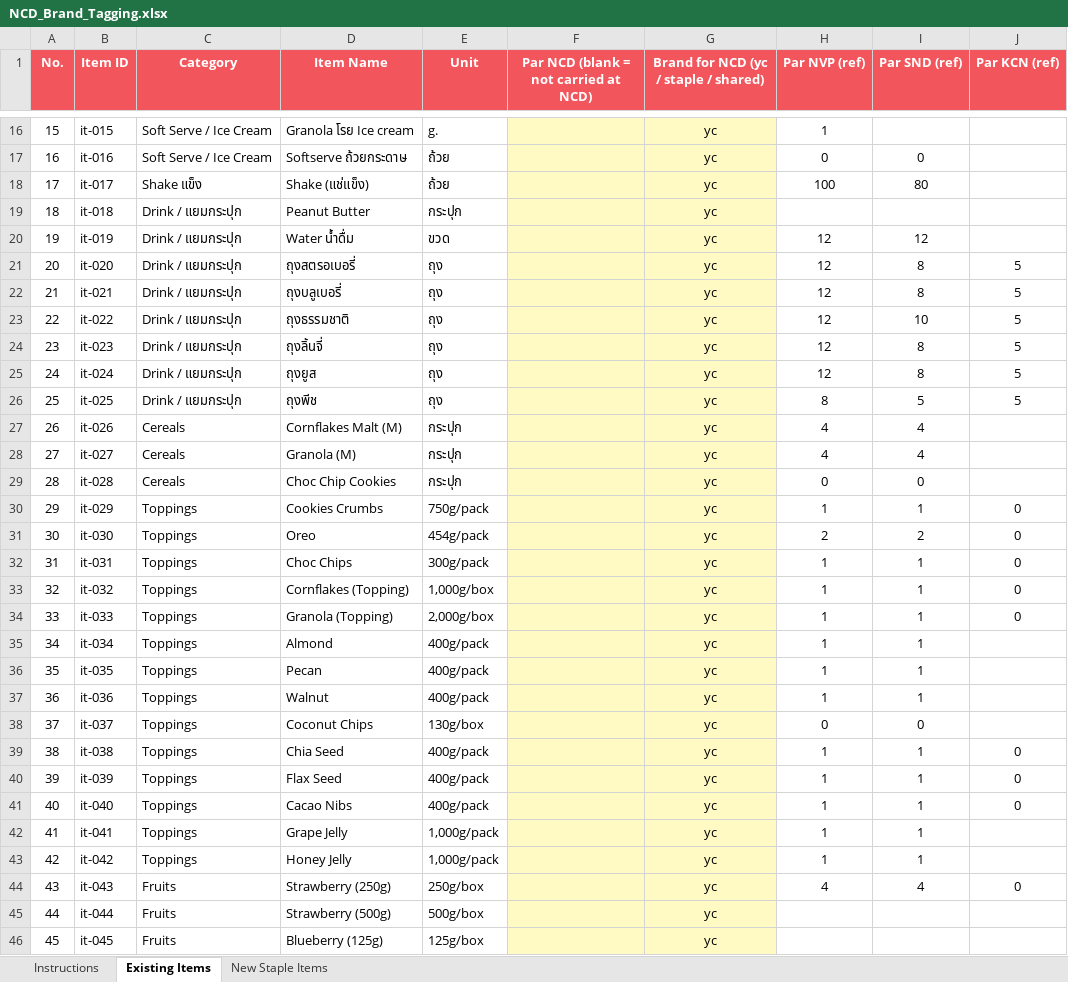
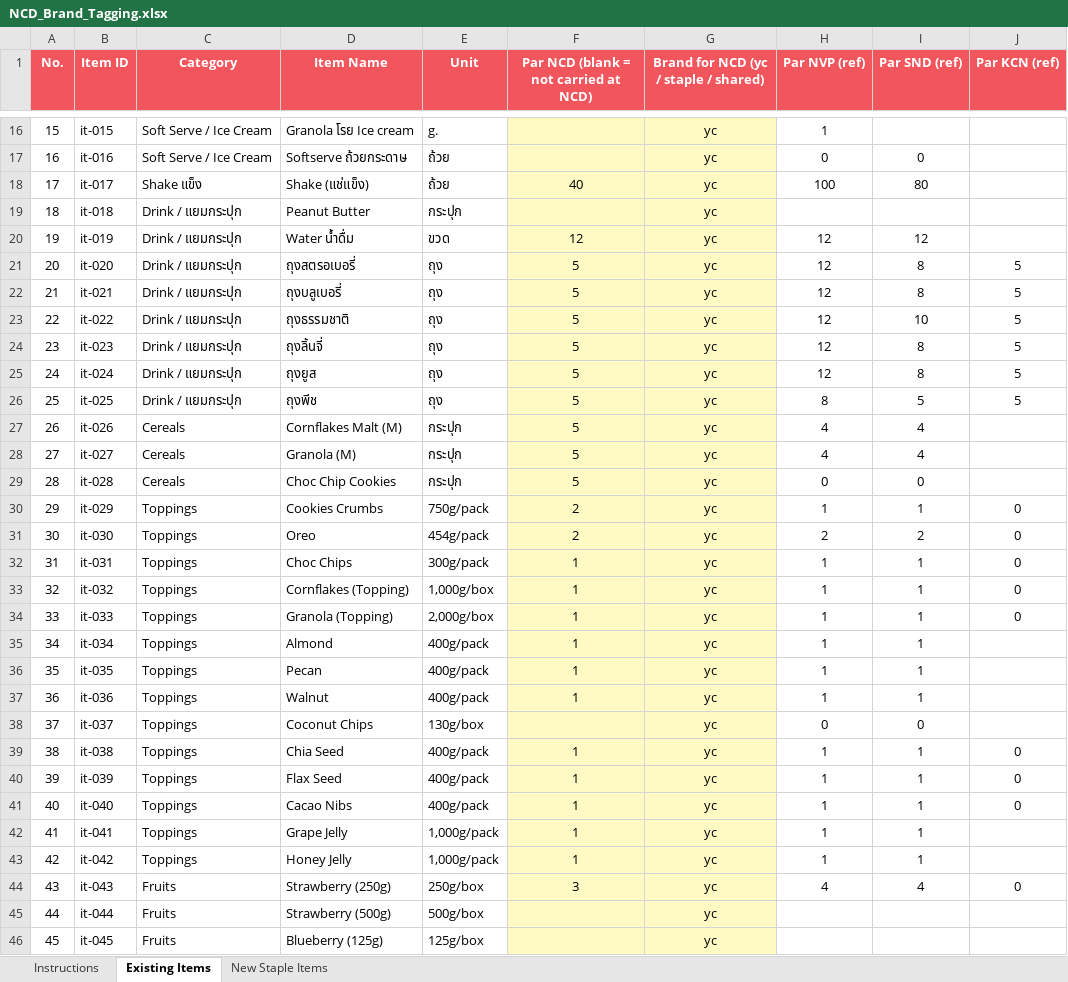
Before and after one commit to praesuvasa/ycstock, an Excel workbook: NCD_Brand_Tagging.xlsx, sheet Existing Items, drawn as a sheet; only a part is shown, gaps mark what is left out; values as stored, in another font and other column widths than the file's, no borders; the diff covers the shown part only; the diff names each change by its address in the sheet, - before the commit and + after, or states it on an @@ line.

```diff
--- a/NCD_Brand_Tagging.xlsx (sheet Existing Items)
+++ b/NCD_Brand_Tagging.xlsx (sheet Existing Items)
-F18: (empty)
+F18: 40
-F20: (empty)
+F20: 12
-F21:F29: (empty)
+F21:F29: 5
-F30:F31: (empty)
+F30:F31: 2
-F32:F37: (empty)
+F32:F37: 1
-F39:F43: (empty)
+F39:F43: 1
-F44: (empty)
+F44: 3
```
Also changed, not shown: 32 edited cells elsewhere in this sheet.
